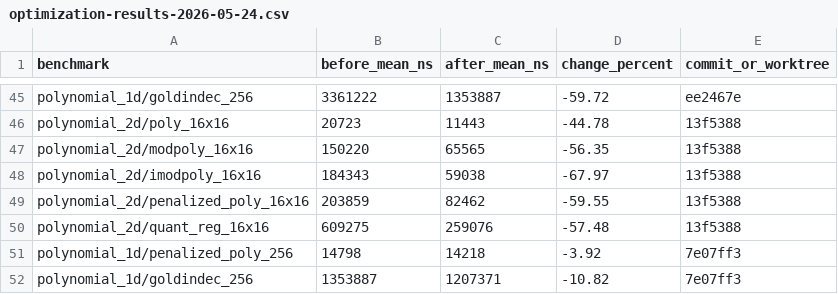
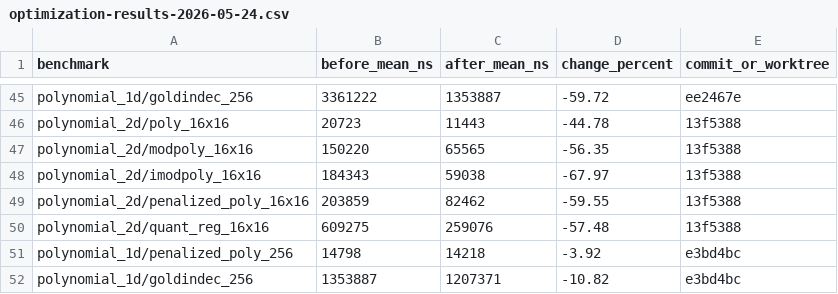
Before and after one commit to Ameyanagi/baselines, a CSV file: docs/performance/optimization-results-2026-05-24.csv, drawn as a sheet; only a part is shown, gaps mark what is left out.

Commit message:
docs: record polynomial dispatch perf results

```diff
--- a/docs/performance/optimization-results-2026-05-24.csv
+++ b/docs/performance/optimization-results-2026-05-24.csv
@@ -50,3 +50,3 @@ polynomial_2d/penalized_poly_16x16,203859,82462,-59.55,13f5388
 polynomial_2d/quant_reg_16x16,609275,259076,-57.48,13f5388
-polynomial_1d/penalized_poly_256,14798,14218,-3.92,7e07ff3
-polynomial_1d/goldindec_256,1353887,1207371,-10.82,7e07ff3
+polynomial_1d/penalized_poly_256,14798,14218,-3.92,e3bd4bc
+polynomial_1d/goldindec_256,1353887,1207371,-10.82,e3bd4bc
```
